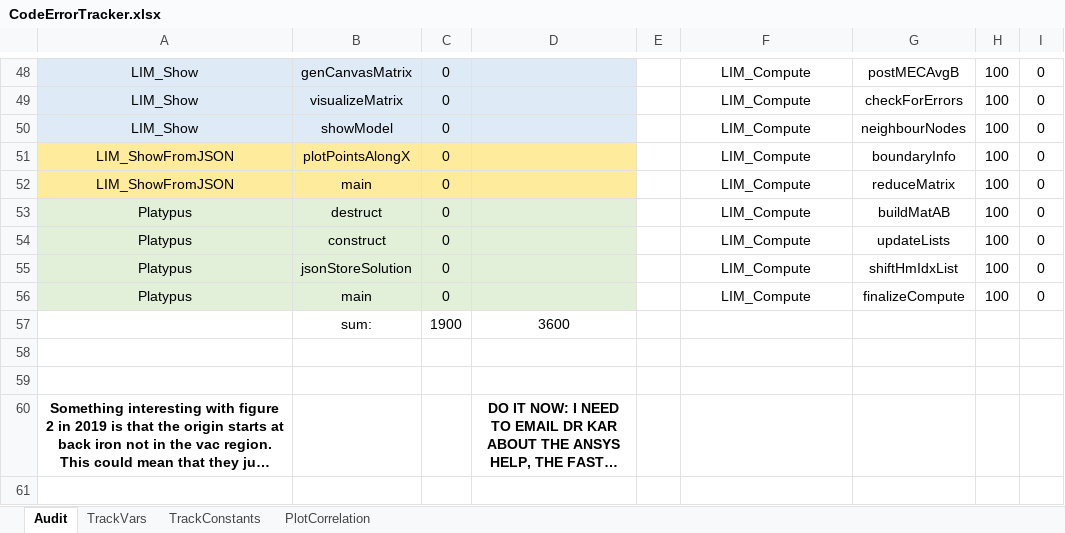
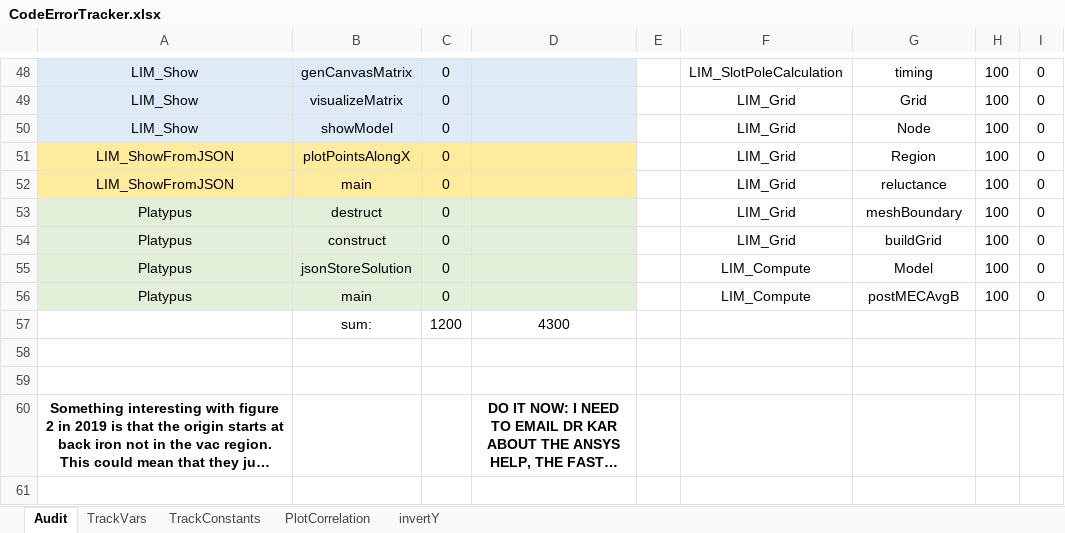
Before and after one commit to MichaelThamm/masters-thesis, an Excel workbook: CodeErrorTracker.xlsx, sheet Audit, drawn as a sheet; only a part is shown, gaps mark what is left out; long unchanged cells end in …; values as stored, in another font and other column widths than the file's, no borders; charts and pictures and table styles not drawn; the diff covers the shown part only; the diff names each change by its address in the sheet, - before the commit and + after, or states it on an @@ line.

```diff
--- a/CodeErrorTracker.xlsx (sheet Audit)
+++ b/CodeErrorTracker.xlsx (sheet Audit)
+sheet tab: invertY
-F48: LIM_Compute
+F48: LIM_SlotPoleCalculation
-G48: postMECAvgB
+G48: timing
-F49:F54: LIM_Compute
+F49:F54: LIM_Grid
-G49: checkForErrors
+G49: Grid
-G50: neighbourNodes
+G50: Node
-G51: boundaryInfo
+G51: Region
-G52: reduceMatrix
+G52: reluctance
-G53: buildMatAB
+G53: meshBoundary
-G54: updateLists
+G54: buildGrid
-G55: shiftHmIdxList
+G55: Model
-G56: finalizeCompute
+G56: postMECAvgB
-C57: 1900
+C57: 1200
-D57: 3600
+D57: 4300
```
Also changed, not shown: 97 edited cells elsewhere in this sheet, charts or pictures, 6 other files.
